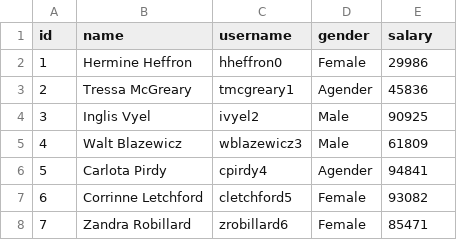
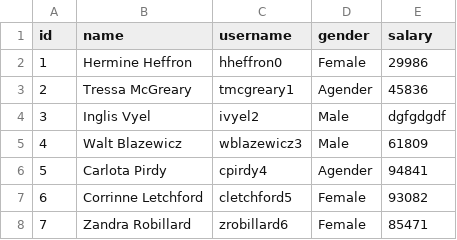
Before and after one commit to chandan13tiwari/spring-batch-example, a CSV file: src/main/resources/employee_data.csv, drawn as a sheet; only a part is shown.

```diff
--- a/src/main/resources/employee_data.csv
+++ b/src/main/resources/employee_data.csv
@@ -3,3 +3,3 @@ id,name,username,gender,salary
 2,Tressa McGreary,tmcgreary1,Agender,45836
-3,Inglis Vyel,ivyel2,Male,90925
+3,Inglis Vyel,ivyel2,Male,dgfgdgdf
 4,Walt Blazewicz,wblazewicz3,Male,61809
```
Also changed, not shown: 2 other files.
